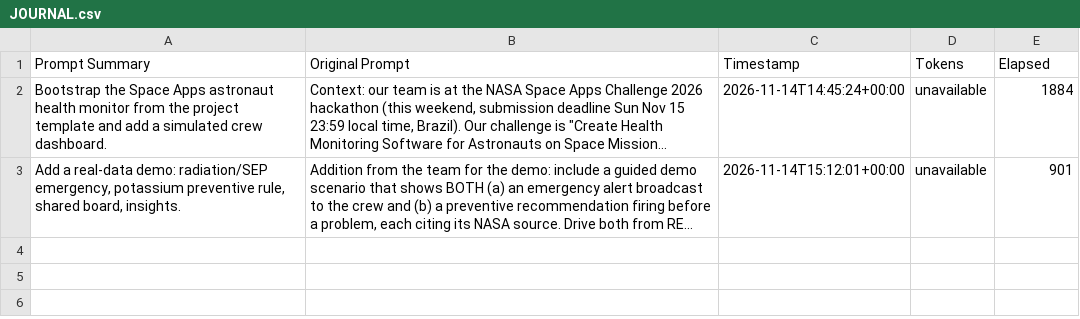
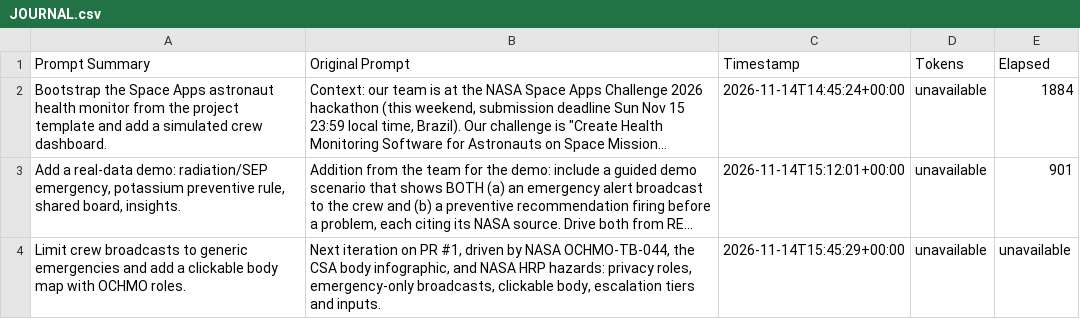
Before and after one commit to NASA-Space-App-Challenge-Health/app, a CSV file: @docs/JOURNAL.csv, drawn as a sheet; long unchanged cells end in …; the diff names each change by its address in the sheet, - before the commit and + after, or states it on an @@ line.

```diff
--- a/@docs/JOURNAL.csv
+++ b/@docs/JOURNAL.csv
+row 4: Limit crew broadcasts to generic emergencies and add a clickable body map with OCHMO roles. | Next iteration on PR #1, driven by NASA OCHMO-TB-044, the CSA body infographic, and NASA HRP hazards: privacy roles, emergency-only broadcasts, clickable body, escalation tiers and inputs. | 2026-11-14T15:45:29+00:00 | unavailable | unavailable
```
Also changed, not shown: 15 other files.
